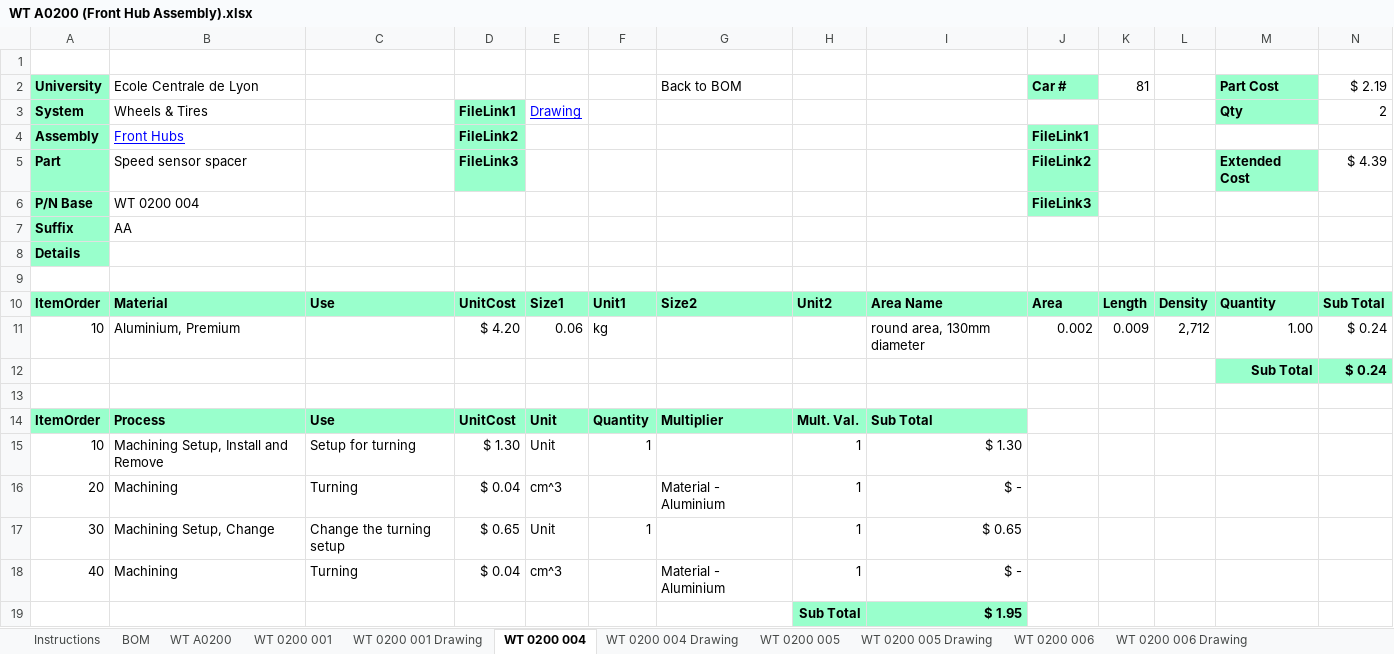
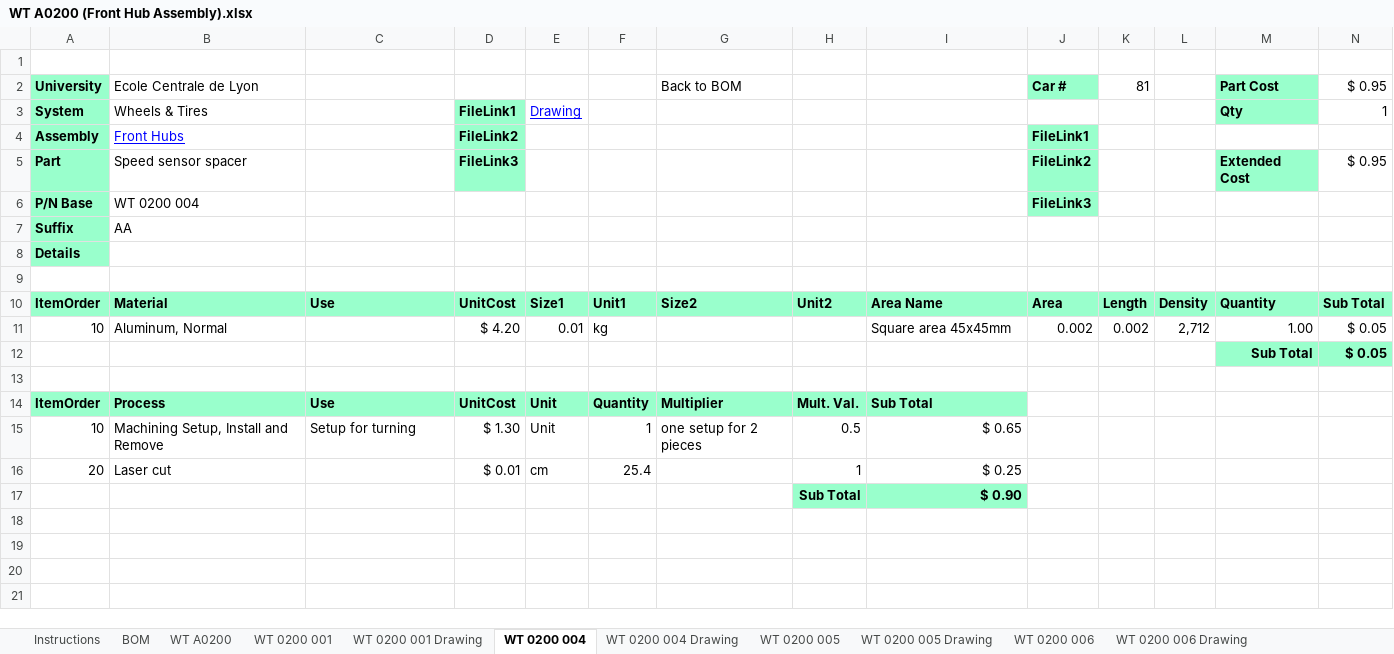
Before and after one commit to epsa-team/Vulcanix-v1.0, an Excel workbook: WT - Wheels, Wheel Bearing & Tires/Cost/WT A0200 (Front Hub Assembly).xlsx, sheet WT 0200 004, drawn as a sheet; values as stored, in another font and other column widths than the file's, no borders; removed rows and columns are numbered as before the commit, all else as after; the diff names each change by its address in the sheet, - before the commit and + after, or states it on an @@ line.

Commit message:
Cost

```diff
--- a/WT - Wheels, Wheel Bearing & Tires/Cost/WT A0200 (Front Hub Assembly).xlsx (sheet WT 0200 004)
+++ b/WT - Wheels, Wheel Bearing & Tires/Cost/WT A0200 (Front Hub Assembly).xlsx (sheet WT 0200 004)
-N2: $ 2.19
+N2: $ 0.95
-N3: 2
+N3: 1
-N5: $ 4.39
+N5: $ 0.95
-B11: Aluminium, Premium
+B11: Aluminum, Normal
-E11: 0.06
+E11: 0.01
-I11: round area, 130mm diameter
+I11: Square area 45x45mm
-K11: 0.009
+K11: 0.002
-N11:N12: $ 0.24
+N11:N12: $ 0.05
-G15: (empty)
+G15: one setup for 2 pieces
-H15: 1
+H15: 0.5
-I15: $ 1.30
+I15: $ 0.65
-row 16: 20 | Machining | Turning | $ 0.04 | cm^3 |  | Material - Aluminium | 1 | $ -
-row 17: 30 | Machining Setup, Change | Change the turning setup | $ 0.65 | Unit | 1 |  | 1 | $ 0.65
-row 18: 40 | Machining | Turning | $ 0.04 | cm^3 |  | Material - Aluminium | 1 | $ -
-row 19:  |  |  |  |  |  |  | Sub Total | $ 1.95
+row 16: 20 | Laser cut |  | $ 0.01 | cm | 25.4 |  | 1 | $ 0.25
+row 17:  |  |  |  |  |  |  | Sub Total | $ 0.90
```
Also changed, not shown: formulas that keep their value.
